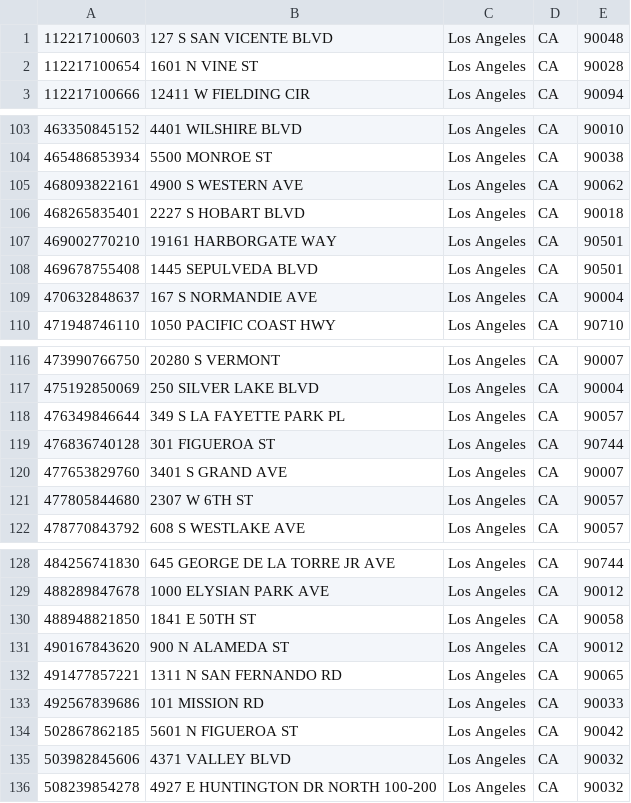
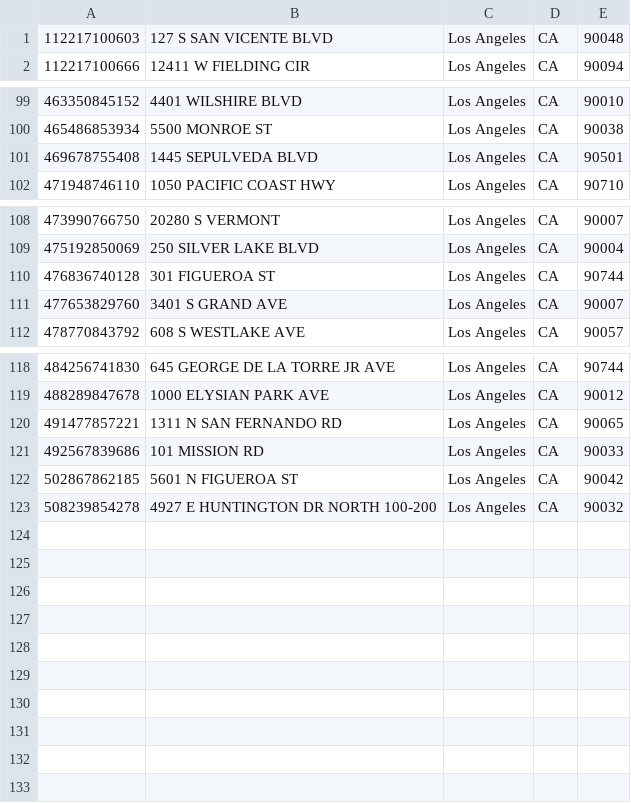
Before and after one commit to nithideiv/la-energy-audit-prioritization, a CSV file: data/interim/census_batch_input.csv, drawn as a sheet; only a part is shown, gaps mark what is left out; the diff covers the shown part only.

```diff
--- a/data/interim/census_batch_input.csv
+++ b/data/interim/census_batch_input.csv
@@ -1,3 +1,2 @@
 112217100603,127 S SAN VICENTE BLVD,Los Angeles,CA,90048
-112217100654,1601 N VINE ST,Los Angeles,CA,90028
 112217100666,12411 W FIELDING CIR,Los Angeles,CA,90094
@@ -104,7 +100,3 @@
 465486853934,5500 MONROE ST,Los Angeles,CA,90038
-468093822161,4900 S WESTERN AVE,Los Angeles,CA,90062
-468265835401,2227 S HOBART BLVD,Los Angeles,CA,90018
-469002770210,19161 HARBORGATE WAY,Los Angeles,CA,90501
 469678755408,1445 SEPULVEDA BLVD,Los Angeles,CA,90501
-470632848637,167 S NORMANDIE AVE,Los Angeles,CA,90004
 471948746110,1050 PACIFIC COAST HWY,Los Angeles,CA,90710
@@ -117,6 +109,4 @@
 475192850069,250 SILVER LAKE BLVD,Los Angeles,CA,90004
-476349846644,349 S LA FAYETTE PARK PL,Los Angeles,CA,90057
 476836740128,301 FIGUEROA ST,Los Angeles,CA,90744
 477653829760,3401 S GRAND AVE,Los Angeles,CA,90007
-477805844680,2307 W 6TH ST,Los Angeles,CA,90057
 478770843792,608 S WESTLAKE AVE,Los Angeles,CA,90057
@@ -129,4 +119,2 @@
 488289847678,1000 ELYSIAN PARK AVE,Los Angeles,CA,90012
-488948821850,1841 E 50TH ST,Los Angeles,CA,90058
-490167843620,900 N ALAMEDA ST,Los Angeles,CA,90012
 491477857221,1311 N SAN FERNANDO RD,Los Angeles,CA,90065
@@ -134,3 +122,2 @@
 502867862185,5601 N FIGUEROA ST,Los Angeles,CA,90042
-503982845606,4371 VALLEY BLVD,Los Angeles,CA,90032
 508239854278,4927 E HUNTINGTON DR NORTH 100-200,Los Angeles,CA,90032
```
Also changed, not shown: 3 removed rows elsewhere in this file, data/raw/census_batch_result.csv, outputs/audit_priority_ranking.csv, 14 other files.
